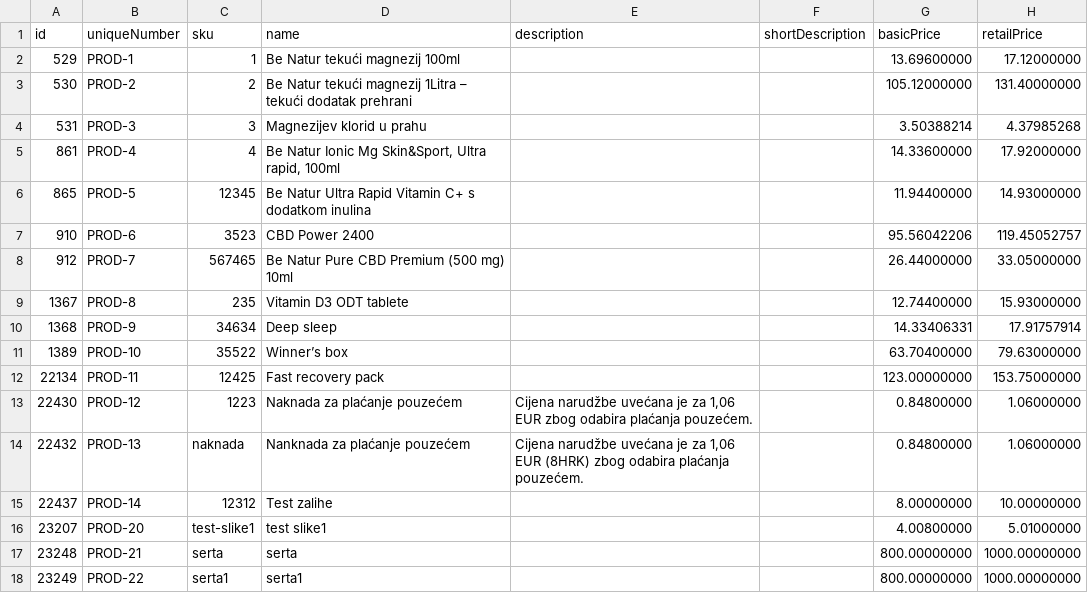
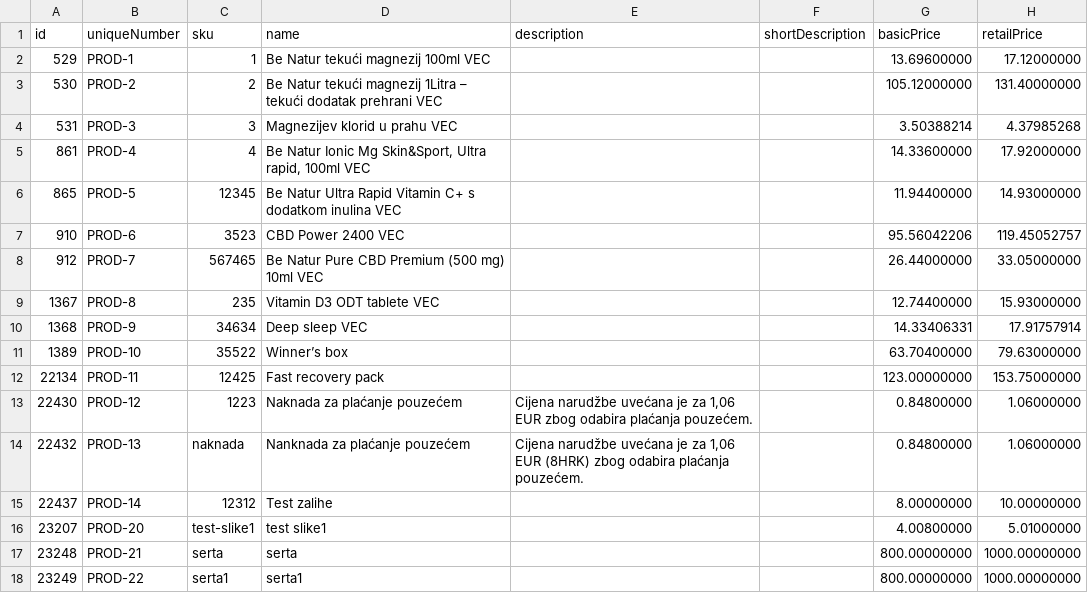
Before and after one commit to vedranbasic/vedran-hosting-stuff, a CSV file: gb_erp_test_prod_products.csv, drawn as a sheet; only a part is shown; the diff names each change by its address in the sheet, - before the commit and + after, or states it on an @@ line.

Commit message:
Add files via upload

```diff
--- a/gb_erp_test_prod_products.csv
+++ b/gb_erp_test_prod_products.csv
-D2 (name): Be Natur tekući magnezij 100ml
+D2 (name): Be Natur tekući magnezij 100ml VEC
-D3 (name): …dodatak prehrani
+D3 (name): …dodatak prehrani VEC
-D4 (name): Magnezijev klorid u prahu
+D4 (name): Magnezijev klorid u prahu VEC
-D5 (name): …rapid, 100ml
+D5 (name): …rapid, 100ml VEC
-D6 (name): …dodatkom inulina
+D6 (name): …dodatkom inulina VEC
-D7 (name): CBD Power 2400
+D7 (name): CBD Power 2400 VEC
-D8 (name): Be Natur Pure CBD Premium (500 mg) 10ml
+D8 (name): Be Natur Pure CBD Premium (500 mg) 10ml VEC
-D9 (name): Vitamin D3 ODT tablete
+D9 (name): Vitamin D3 ODT tablete VEC
-D10 (name): Deep sleep
+D10 (name): Deep sleep VEC
```
